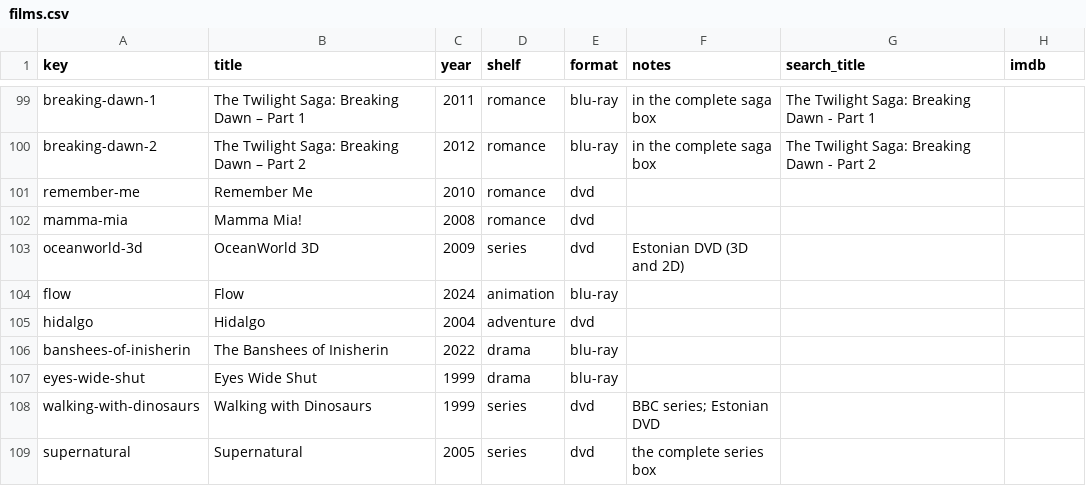
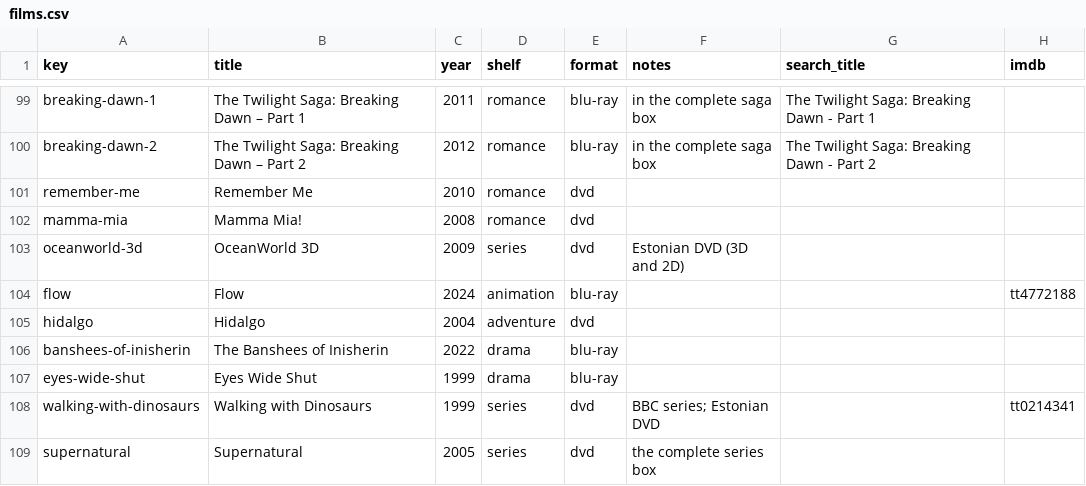
Before and after one commit to cptx13/cptx.ee, a CSV file: data/library/films.csv, drawn as a sheet; only a part is shown, gaps mark what is left out.

Commit message:
films: pin Flow and Walking with Dinosaurs

```diff
--- a/data/library/films.csv
+++ b/data/library/films.csv
@@ -103,3 +103,3 @@ mamma-mia,Mamma Mia!,2008,romance,dvd,,,
 oceanworld-3d,OceanWorld 3D,2009,series,dvd,Estonian DVD (3D and 2D),,
-flow,Flow,2024,animation,blu-ray,,,
+flow,Flow,2024,animation,blu-ray,,,tt4772188
 hidalgo,Hidalgo,2004,adventure,dvd,,,
@@ -107,3 +107,3 @@ banshees-of-inisherin,The Banshees of Inisherin,2022,drama,blu-ray,,,
 eyes-wide-shut,Eyes Wide Shut,1999,drama,blu-ray,,,
-walking-with-dinosaurs,Walking with Dinosaurs,1999,series,dvd,BBC series; Estonian DVD,,
+walking-with-dinosaurs,Walking with Dinosaurs,1999,series,dvd,BBC series; Estonian DVD,,tt0214341
 supernatural,Supernatural,2005,series,dvd,the complete series box,,
```
